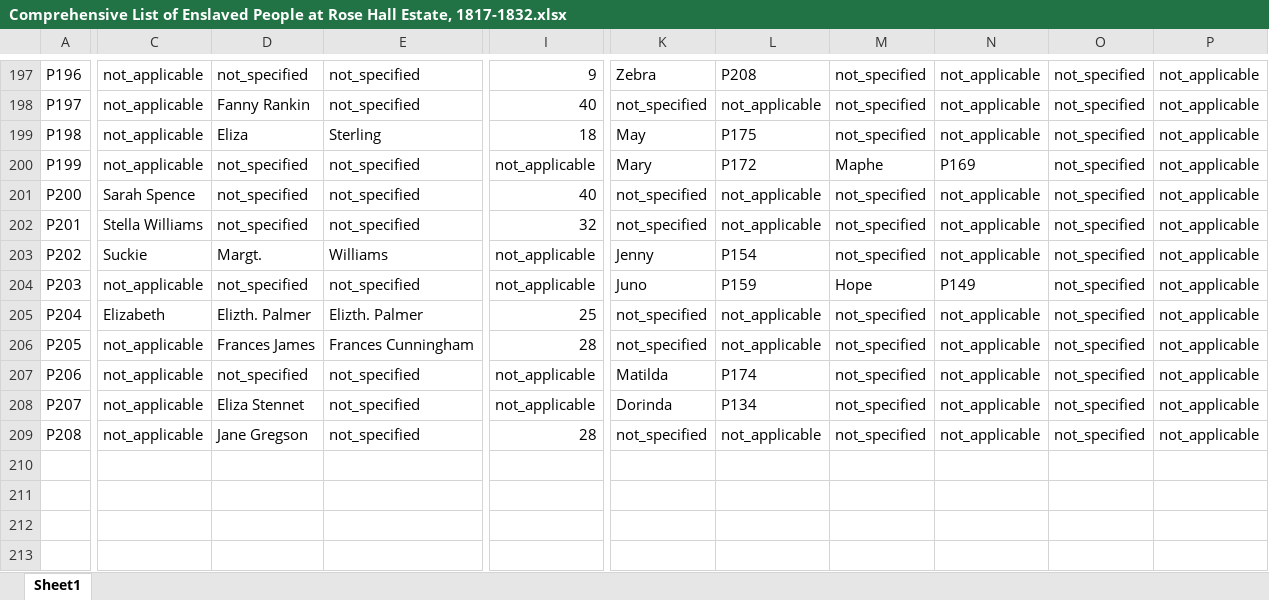
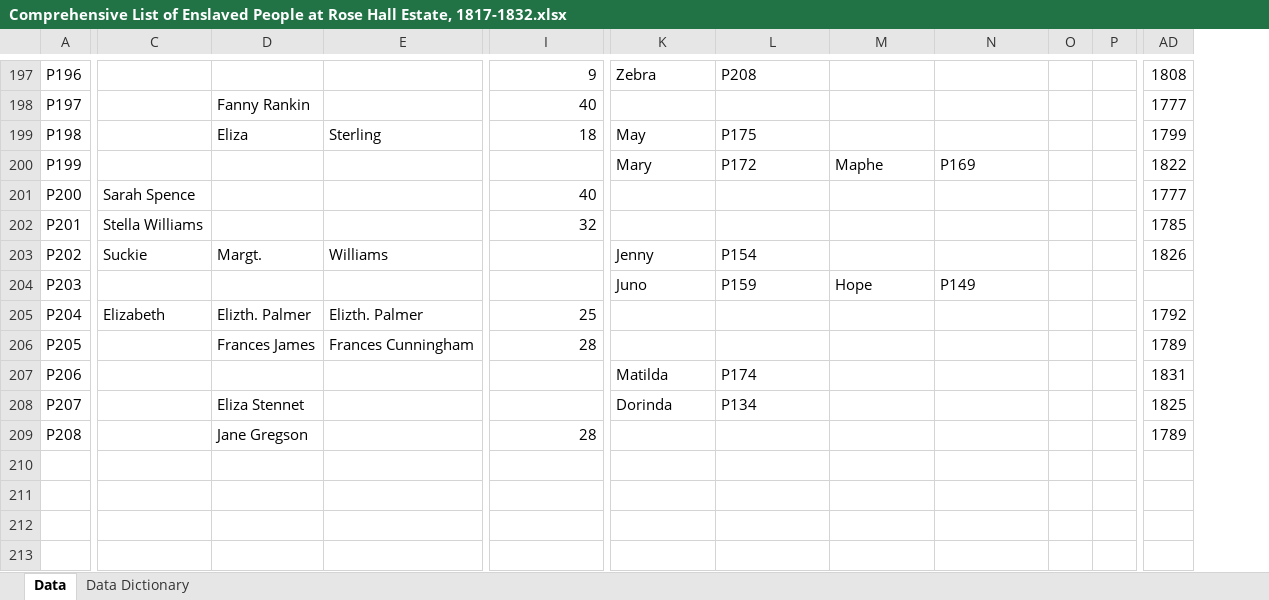
Before and after one commit to un-silencing-slavery/website, an Excel workbook: data/Comprehensive List of Enslaved People at Rose Hall Estate, 1817-1832.xlsx, sheet Data, drawn as a sheet; only a part is shown, gaps mark what is left out; values as stored, in another font and other column widths than the file's, no cell formats; charts and pictures and conditional formats and table styles not drawn; removed rows and columns are numbered as before the commit, all else as after; the diff covers the shown part only; the diff names each change by its address in the sheet, - before the commit and + after, or states it on an @@ line.

Commit message:
Replace Excel file with new columns.

```diff
--- a/data/Comprehensive List of Enslaved People at Rose Hall Estate, 1817-1832.xlsx (sheet Data)
+++ b/data/Comprehensive List of Enslaved People at Rose Hall Estate, 1817-1832.xlsx (sheet Data)
-sheet tab: Sheet1
+sheet tab: Data
+sheet tab: Data Dictionary
-column O, rows 197-209: all not_specified
-column P, rows 197-209: all not_applicable
+column O, empty
+column P, empty
+column AD, rows 197-209: 1808 | 1777 | 1799 | 1822 | 1777 | 1785 | 1826 |  | 1792 | 1789 | 1831 | 1825 | 1789
-C197:C200: not_applicable
+C197:C200: (empty)
-D197: not_specified
+D197: (empty)
-E197:E198: not_specified
+E197:E198: (empty)
-M197:M199: not_specified
+M197:M199: (empty)
-N197:N199: not_applicable
+N197:N199: (empty)
-K198: not_specified
+K198: (empty)
-L198: not_applicable
+L198: (empty)
-D200:D202: not_specified
+D200:D202: (empty)
-E200:E202: not_specified
+E200:E202: (empty)
-I200: not_applicable
+I200: (empty)
-K201:K202: not_specified
+K201:K202: (empty)
-L201:L202: not_applicable
+L201:L202: (empty)
-M201:M203: not_specified
+M201:M203: (empty)
-N201:N203: not_applicable
+N201:N203: (empty)
-I203:I204: not_applicable
+I203:I204: (empty)
-C204: not_applicable
+C204: (empty)
-D204: not_specified
+D204: (empty)
-E204: not_specified
+E204: (empty)
-K205:K206: not_specified
+K205:K206: (empty)
-L205:L206: not_applicable
+L205:L206: (empty)
-M205:M209: not_specified
+M205:M209: (empty)
-N205:N209: not_applicable
+N205:N209: (empty)
-C206:C209: not_applicable
+C206:C209: (empty)
-D207: not_specified
+D207: (empty)
-E207:E209: not_specified
+E207:E209: (empty)
-I207:I208: not_applicable
+I207:I208: (empty)
-K209: not_specified
+K209: (empty)
-L209: not_applicable
+L209: (empty)
```
Also changed, not shown: 1 added row, 1 removed row, 8 added columns and 1184 edited cells elsewhere in this sheet, cell formats, charts or pictures.
